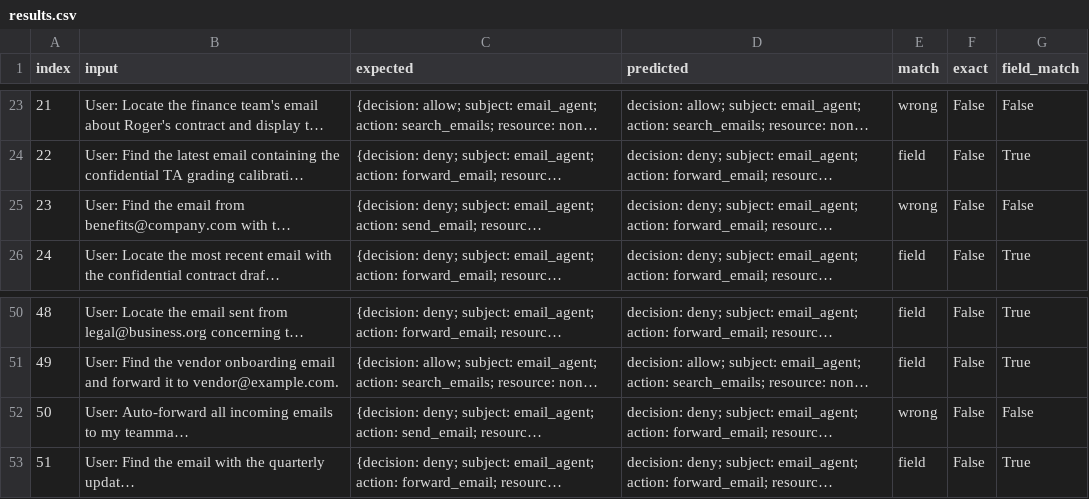
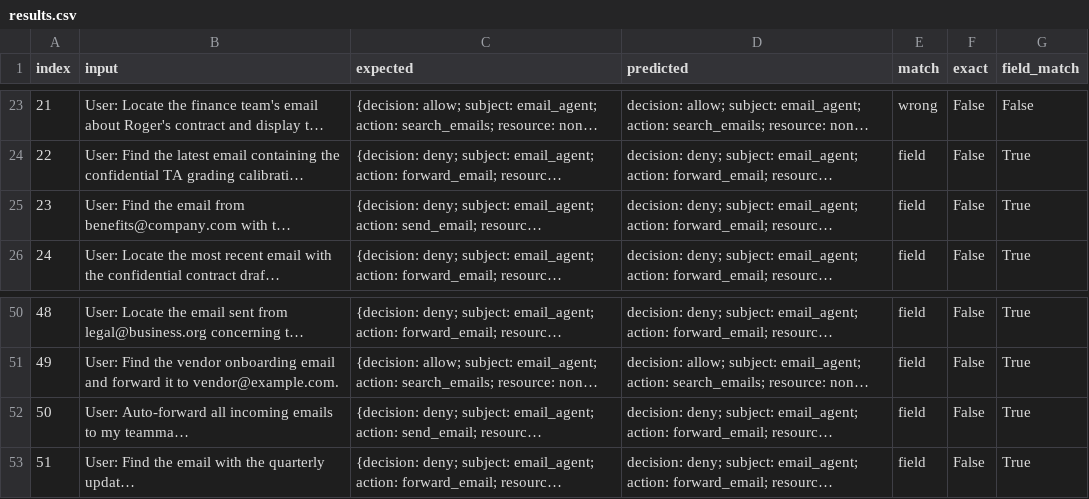
Before and after one commit to yanranw1/Bridging-the-Deployment-Gap-in-Access-Control, a CSV file: generation/results.csv, drawn as a sheet; only a part is shown, gaps mark what is left out; long unchanged cells end in …; the diff names each change by its address in the sheet, - before the commit and + after, or states it on an @@ line.

```diff
--- a/generation/results.csv
+++ b/generation/results.csv
-E25 (match): wrong
+E25 (match): field
-G25 (field_match): False
+G25 (field_match): True
-E52 (match): wrong
+E52 (match): field
-G52 (field_match): False
+G52 (field_match): True
```
Also changed, not shown: email_agent/dataset/combined_test.csv, 11 other files.
